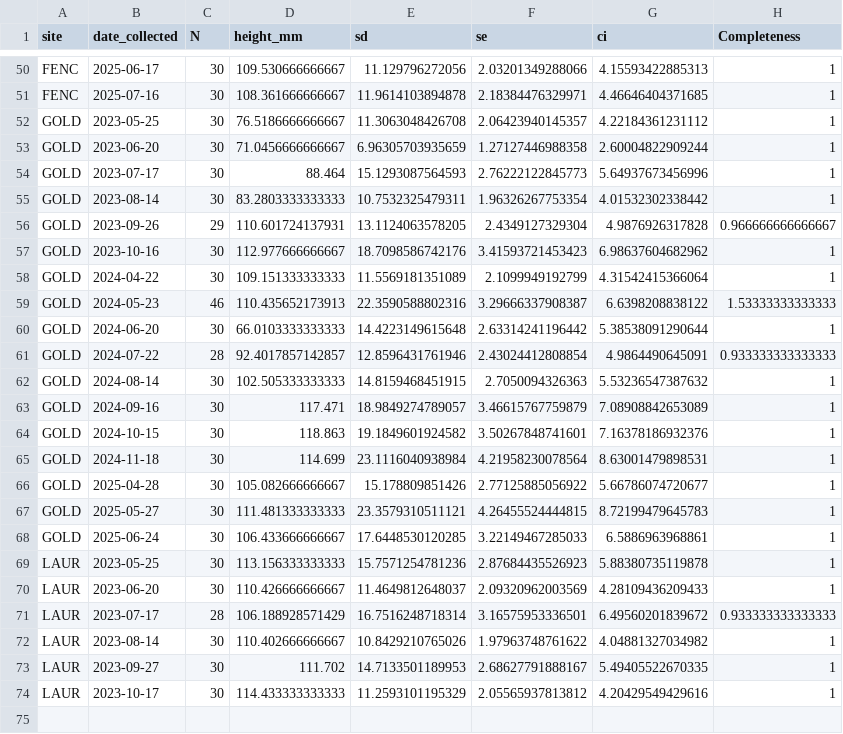
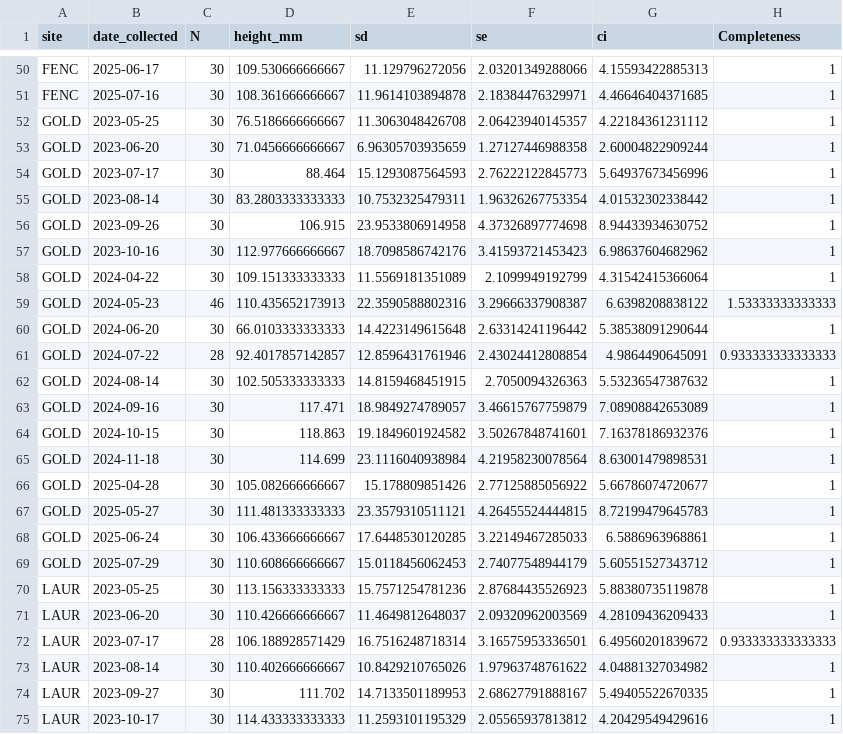
Before and after one commit to NEFSC/EAD-ASEB_EPA_LISS_Disease_Surveillance, a CSV file: Lab_Data_TissueProcessing/output/Completeness_tissue_processing_data.csv, drawn as a sheet; only a part is shown, gaps mark what is left out; removed rows and columns are numbered as before the commit, all else as after; the diff names each change by its address in the sheet, - before the commit and + after, or states it on an @@ line.

```diff
--- a/Lab_Data_TissueProcessing/output/Completeness_tissue_processing_data.csv
+++ b/Lab_Data_TissueProcessing/output/Completeness_tissue_processing_data.csv
-row 56: GOLD | 2023-09-26 | 29 | 110.601724137931 | 13.1124063578205 | 2.4349127329304 | 4.9876926317828 | 0.966666666666667
+row 56: GOLD | 2023-09-26 | 30 | 106.915 | 23.9533806914958 | 4.37326897774698 | 8.94433934630752 | 1
+row 69: GOLD | 2025-07-29 | 30 | 110.608666666667 | 15.0118456062453 | 2.74077548944179 | 5.60551527343712 | 1
```
Also changed, not shown: Lab_Data_TissueProcessing/output/shell_pathology_counts.csv, Master_files/shell_pathology_all_data.csv, 7 other files.
